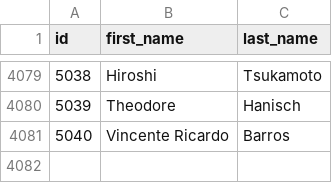
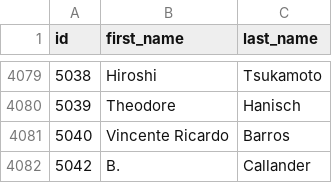
Before and after one commit to eric-brechemier/ipcc-database, a CSV file: data/authors.csv, drawn as a sheet; only a part is shown, gaps mark what is left out.

Commit message:
Add new author 'B. Callander' with id 5042
The id 5041 is already used in the branch ar1_fix.

```diff
--- a/data/authors.csv
+++ b/data/authors.csv
@@ -4081 +4081,2 @@ id,first_name,last_name
 5040,Vincente Ricardo,Barros
+5042,B. ,Callander
```
